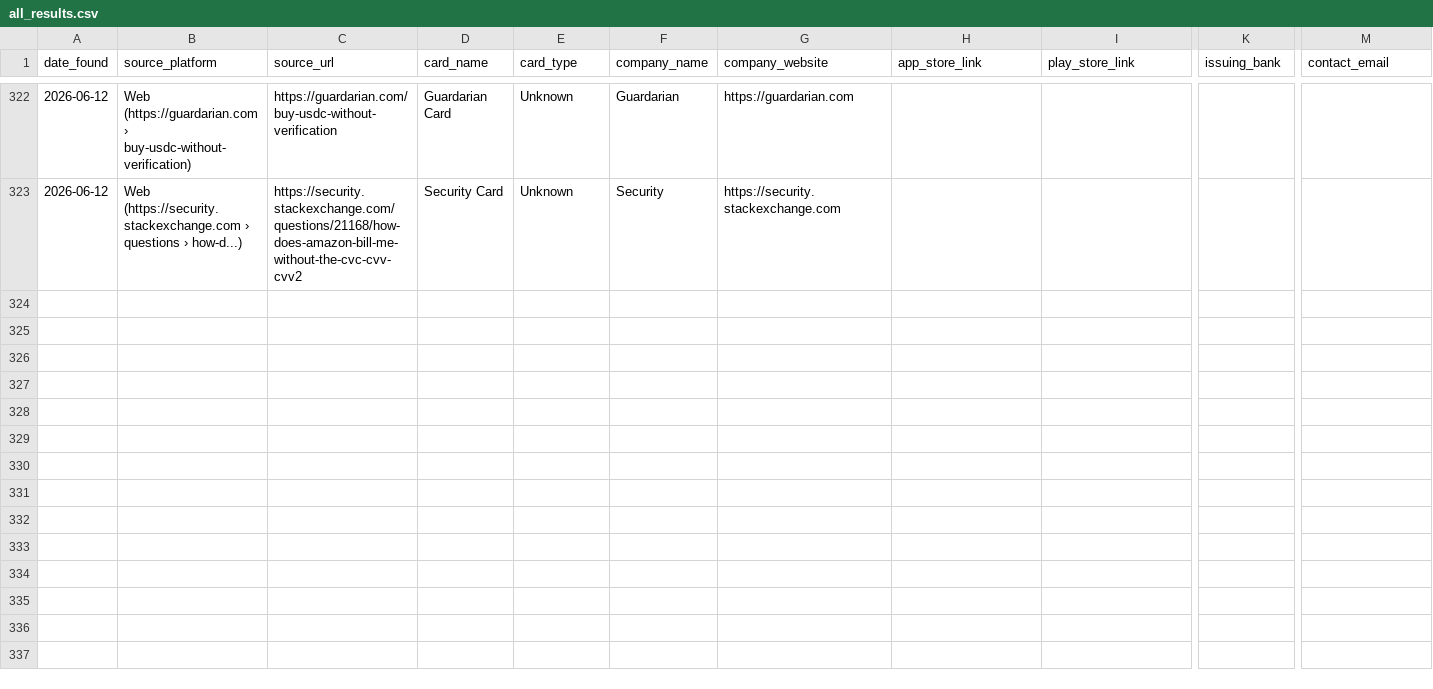
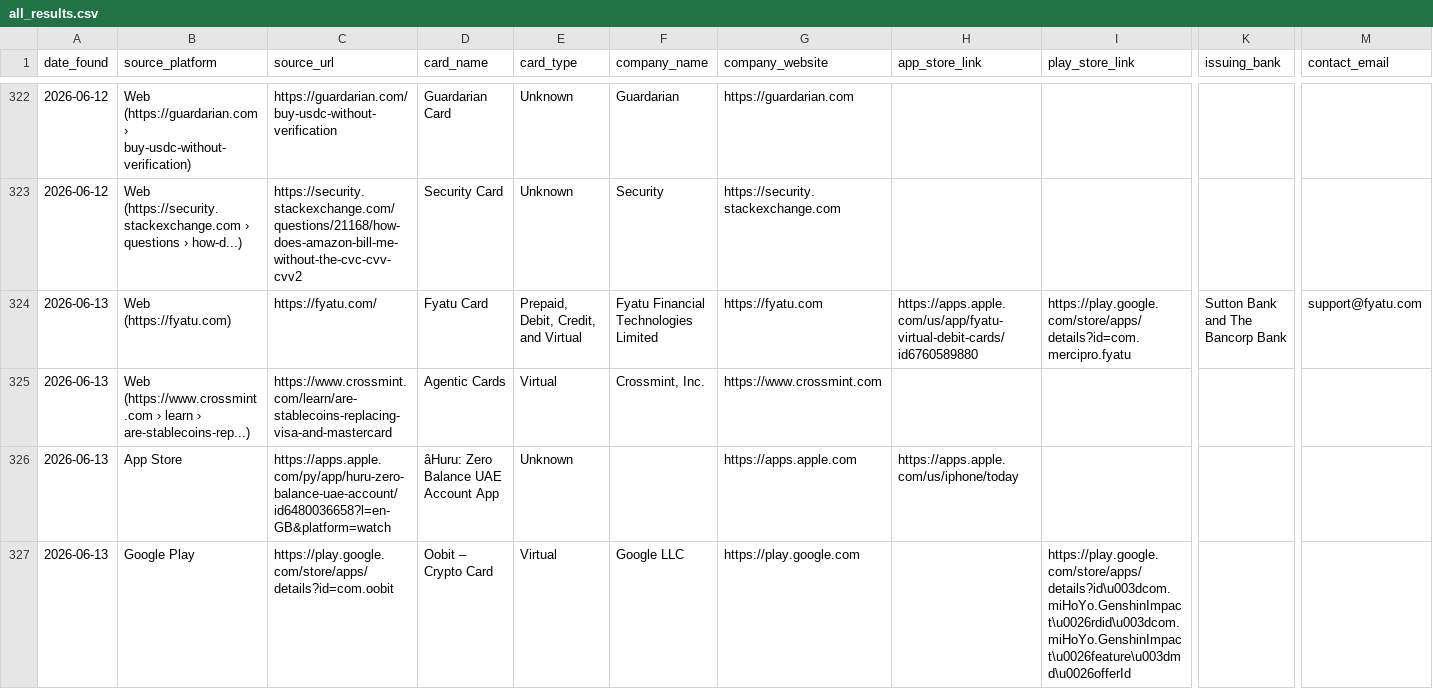
Before and after one commit to gitwexhub/-no-kyc-card-monitor, a CSV file: output/all_results.csv, drawn as a sheet; only a part is shown, gaps mark what is left out; rows hold the shown columns only; the diff names each change by its address in the sheet, - before the commit and + after, or states it on an @@ line.

```diff
--- a/output/all_results.csv
+++ b/output/all_results.csv
+row 324: 2026-06-13 | Web (https://fyatu.com) | https://fyatu.com/ | Fyatu Card | Prepaid, Debit, Credit, and Virtual | Fyatu Financial Technologies Limited | https://fyatu.com | https://apps.apple.com/us/app/fyatu-virtual-debit-cards/id6760589880 | https://play.google.com/store/apps/details?id=com.mercipro.fyatu | Sutton Bank and The Bancorp Bank | support@fyatu.com
+row 325: 2026-06-13 | Web (https://www.crossmint.com › learn › are-stablecoins-rep...) | https://www.crossmint.com/learn/are-stablecoins-replacing-visa-and-mastercard | Agentic Cards | Virtual | Crossmint, Inc. | https://www.crossmint.com
+row 326: 2026-06-13 | App Store | https://apps.apple.com/py/app/huru-zero-balance-uae-account/id6480036658?l=en-GB&platform=watch | âHuru: Zero Balance UAE Account App | Unknown |  | https://apps.apple.com | https://apps.apple.com/us/iphone/today
+row 327: 2026-06-13 | Google Play | https://play.google.com/store/apps/details?id=com.oobit | Oobit – Crypto Card | Virtual | Google LLC | https://play.google.com |  | https://play.google.com/store/apps/details?id\u003dcom.miHoYo.GenshinImpact\u0026rdid\u003dcom.miHoYo.GenshinImpact\u0026feature\u003dmd\u0026offerId
```
Also changed, not shown: 2 other files.
